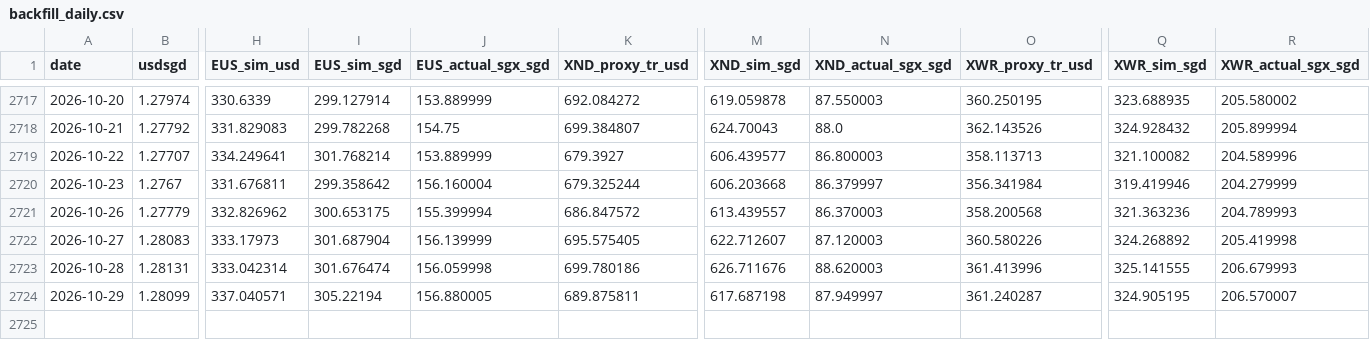
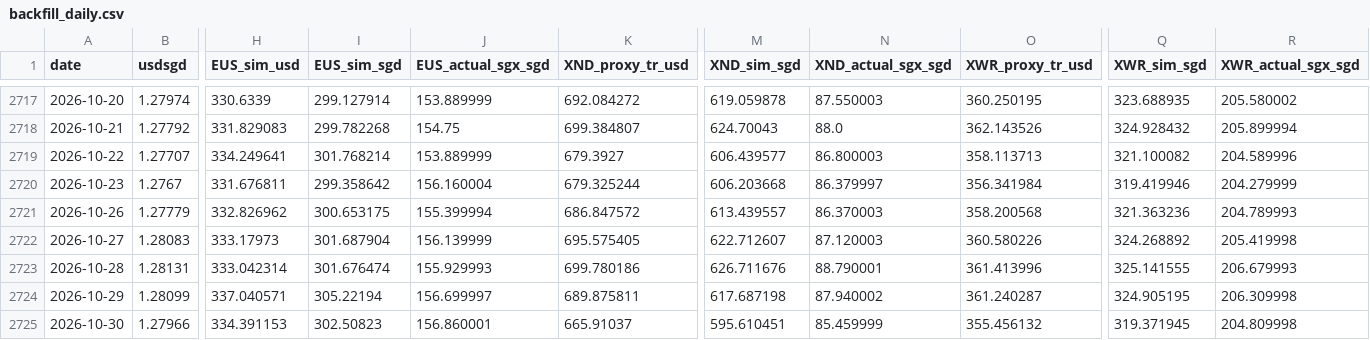
Before and after one commit to pintuwang/ETF, a CSV file: data/backfill_daily.csv, drawn as a sheet; only a part is shown, gaps mark what is left out; rows hold the shown columns only; the diff names each change by its address in the sheet, - before the commit and + after, or states it on an @@ line.

```diff
--- a/data/backfill_daily.csv
+++ b/data/backfill_daily.csv
-J2723 (EUS_actual_sgx_sgd): 156.059998
+J2723 (EUS_actual_sgx_sgd): 155.929993
-N2723 (XND_actual_sgx_sgd): 88.620003
+N2723 (XND_actual_sgx_sgd): 88.790001
-J2724 (EUS_actual_sgx_sgd): 156.880005
+J2724 (EUS_actual_sgx_sgd): 156.699997
-N2724 (XND_actual_sgx_sgd): 87.949997
+N2724 (XND_actual_sgx_sgd): 87.940002
-R2724 (XWR_actual_sgx_sgd): 206.570007
+R2724 (XWR_actual_sgx_sgd): 206.309998
+row 2725: 2026-10-30 | 1.27966 | 334.391153 | 302.50823 | 156.860001 | 665.91037 | 595.610451 | 85.459999 | 355.456132 | 319.371945 | 204.809998
```
Also changed, not shown: data/raw/EUS.SI.csv, data/raw/QQQ.csv, 9 other files.
